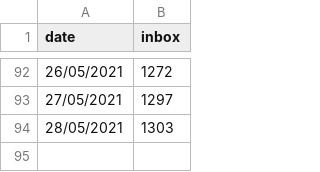
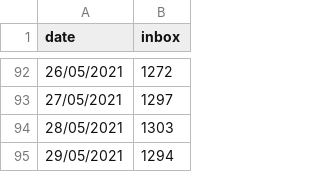
Before and after one commit to guillaumemoreau/inbox, a CSV file: inbox.csv, drawn as a sheet; only a part is shown, gaps mark what is left out.

Commit message:
Update inbox.csv

```diff
--- a/inbox.csv
+++ b/inbox.csv
@@ -94 +94,2 @@ date, inbox
 28/05/2021,1303
+29/05/2021,1294
```
